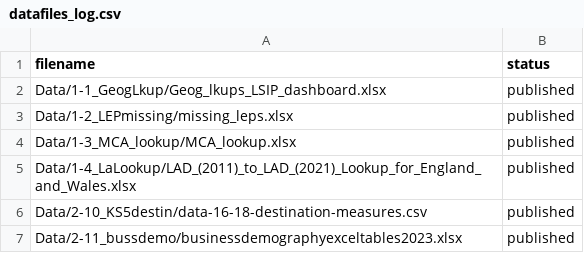
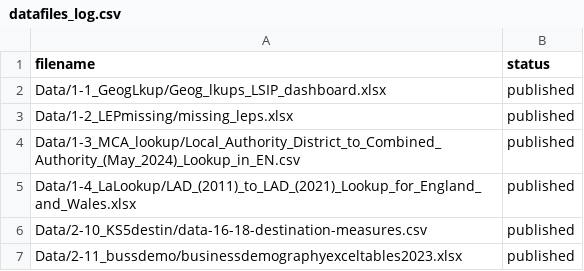
Before and after one commit to dfe-analytical-services/lsip_dashboard, a CSV file: datafiles_log.csv, drawn as a sheet; only a part is shown.

Commit message:
Update the mca lookup

```diff
--- a/datafiles_log.csv
+++ b/datafiles_log.csv
@@ -3,3 +3,3 @@ Data/1-1_GeogLkup/Geog_lkups_LSIP_dashboard.xlsx,published
 Data/1-2_LEPmissing/missing_leps.xlsx,published
-Data/1-3_MCA_lookup/MCA_lookup.xlsx,published
+Data/1-3_MCA_lookup/Local_Authority_District_to_Combined_Authority_(May_2024)_Lookup_in_EN.csv,published
 Data/1-4_LaLookup/LAD_(2011)_to_LAD_(2021)_Lookup_for_England_and_Wales.xlsx,published
```
Also changed, not shown: 4 other files.
